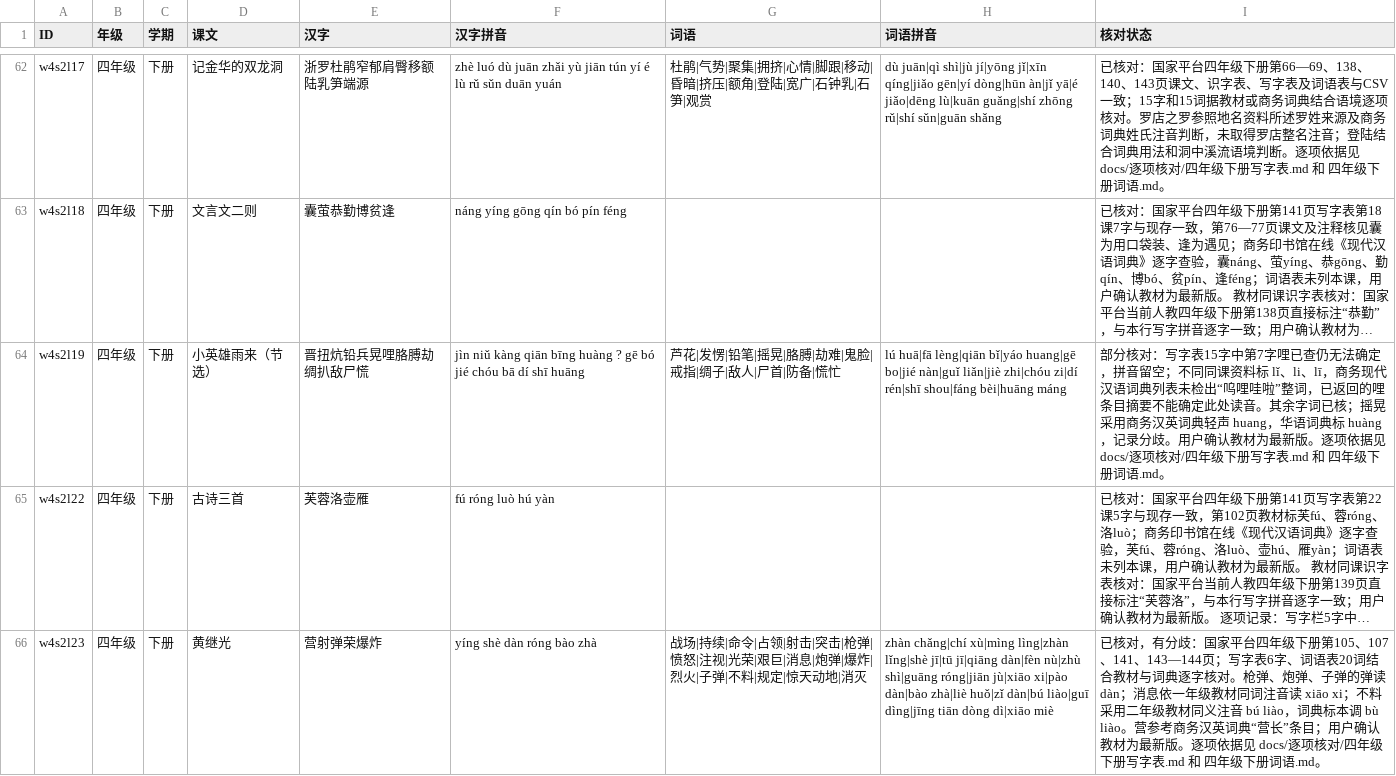
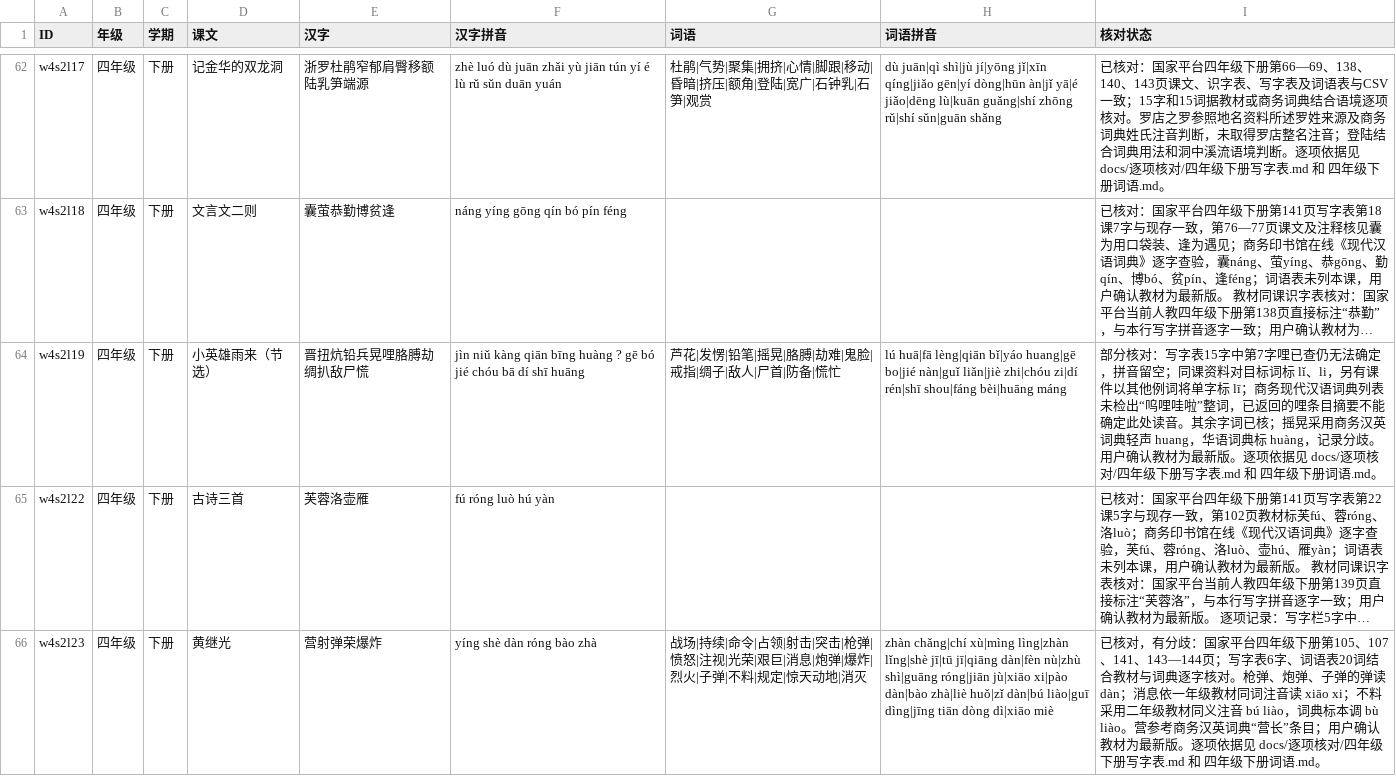
Before and after one commit to meta-learning-lab/rijiyuelei, a CSV file: dist/words.csv, drawn as a sheet; only a part is shown, gaps mark what is left out; long unchanged cells end in …; the diff names each change by its address in the sheet, - before the commit and + after, or states it on an @@ line.

```diff
--- a/dist/words.csv
+++ b/dist/words.csv
-I64 (核对状态): …音留空；不同同课资料标 lǐ、li、lī，商务现代…
+I64 (核对状态): …音留空；同课资料对目标词标 lǐ、li，另有课件以其他例词将单字标 lī；商务现代…
```
Also changed, not shown: 1 other file.
